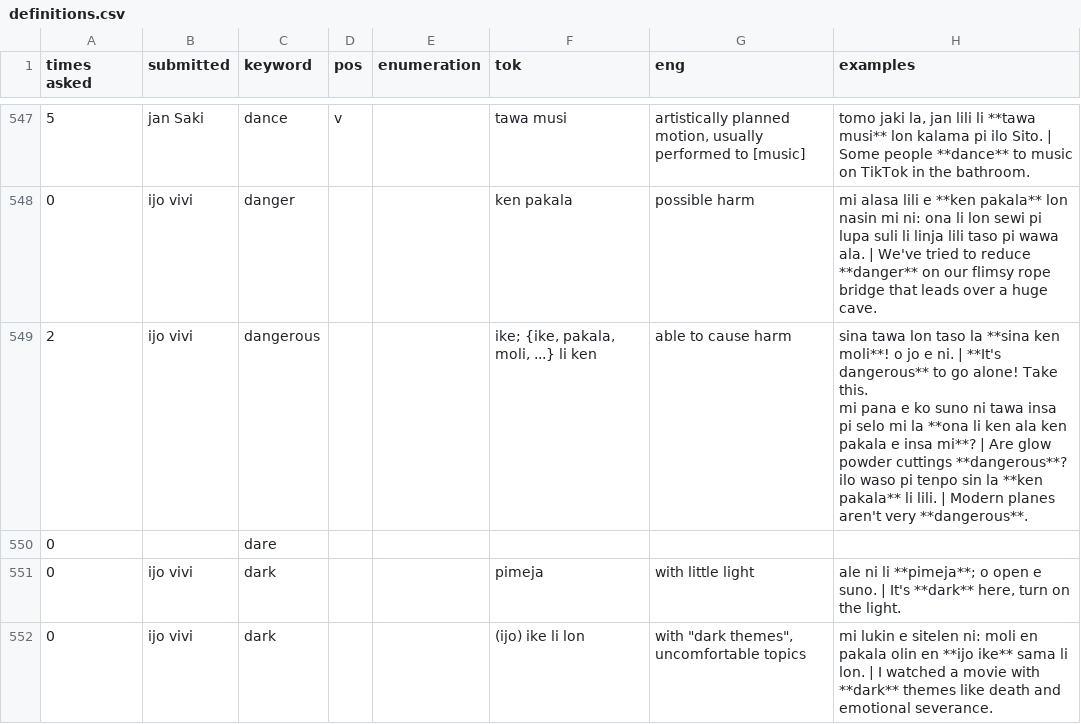
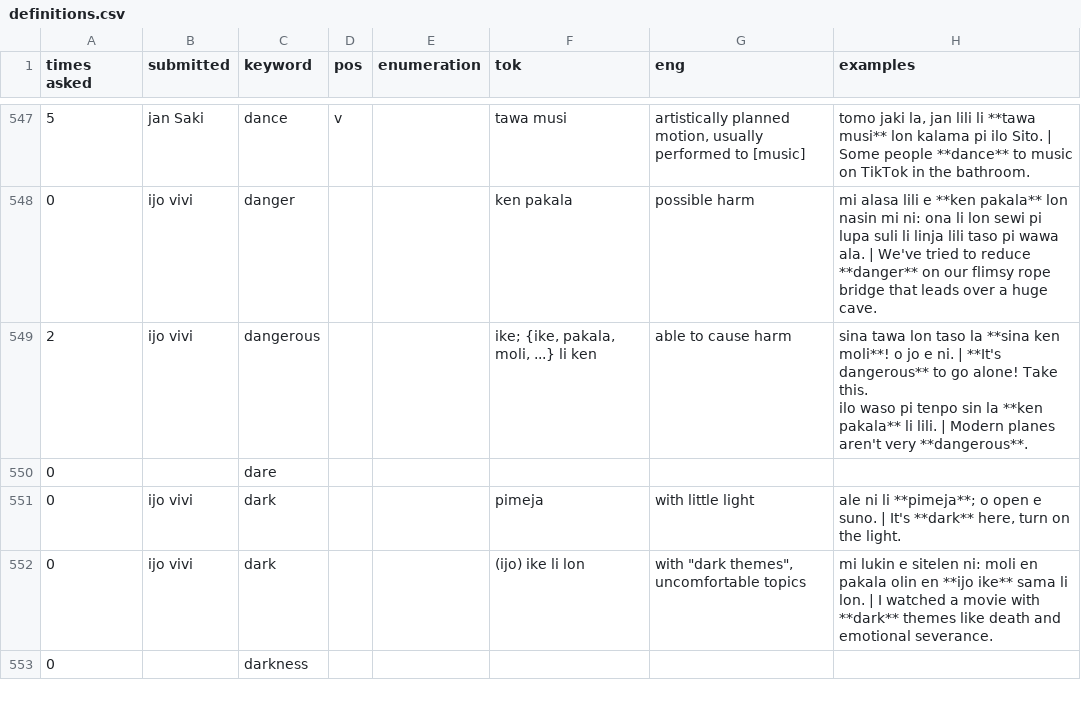
Before and after one commit to pona-la/kemeka.pona.la, a CSV file: data/definitions.csv, drawn as a sheet; only a part is shown, gaps mark what is left out; the shorter side is filled out with more unchanged rows; ↵ is a line break in a cell; the diff names each change by its address in the sheet, - before the commit and + after, or states it on an @@ line.

Commit message:
Update data for 2026-04-25

```diff
--- a/data/definitions.csv
+++ b/data/definitions.csv
-H549 (examples): …Take this. ↵ mi pana e ko suno ni tawa insa pi selo mi la **ona li ken ala ken pakala e insa mi**? | Are glow powder cuttings **dangerous**? ↵ ilo waso…
+H549 (examples): …Take this. ↵ ilo waso…
```
